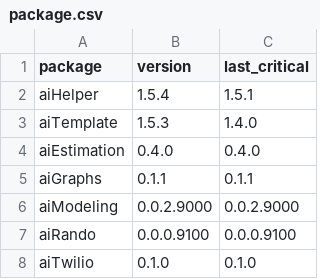
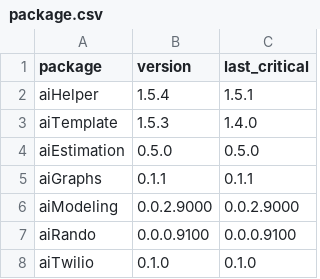
Before and after one commit to oliviarobinson/cauchy, a CSV file: package.csv, drawn as a sheet.

Commit message:
Update package.csv

```diff
--- a/package.csv
+++ b/package.csv
@@ -3,3 +3,3 @@ aiHelper,1.5.4,1.5.1
 aiTemplate,1.5.3,1.4.0
-aiEstimation,0.4.0,0.4.0
+aiEstimation,0.5.0,0.5.0
 aiGraphs,0.1.1,0.1.1
```
